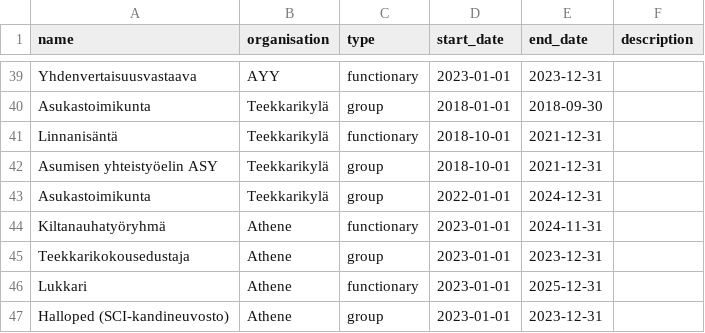
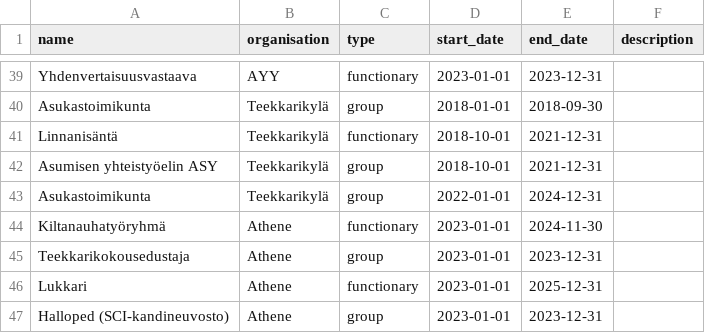
Before and after one commit to tassidzhan/cv-page, a CSV file: public/data.csv, drawn as a sheet; only a part is shown, gaps mark what is left out.

Commit message:
Update data.csv
Did you know there are only 30 days in November? Apparently I didn't.

```diff
--- a/public/data.csv
+++ b/public/data.csv
@@ -43,3 +43,3 @@ Asumisen yhteistyöelin ASY,Teekkarikylä,group,2018-10-01,2021-12-31,
 Asukastoimikunta,Teekkarikylä,group,2022-01-01,2024-12-31,
-Kiltanauhatyöryhmä,Athene,functionary,2023-01-01,2024-11-31,
+Kiltanauhatyöryhmä,Athene,functionary,2023-01-01,2024-11-30,
 Teekkarikokousedustaja,Athene,group,2023-01-01,2023-12-31,
```
